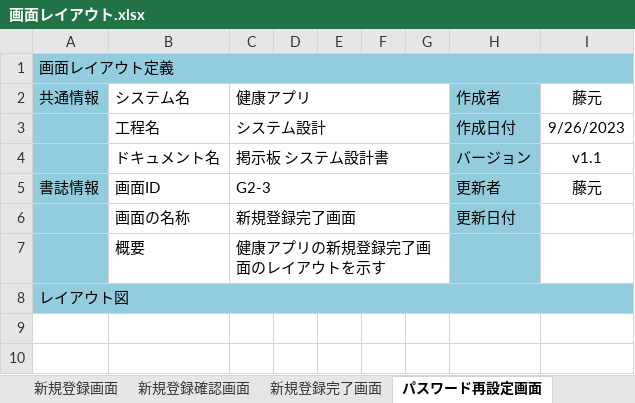
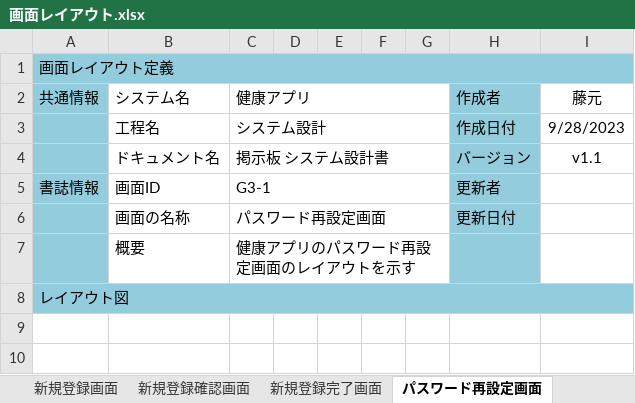
Before and after one commit to nakashima0918/healthApp, an Excel workbook: 画面レイアウト.xlsx, sheet パスワード再設定画面, drawn as a sheet; only a part is shown; values as stored, in another font and other column widths than the file's, no borders; charts and pictures not drawn; the diff names each change by its address in the sheet, - before the commit and + after, or states it on an @@ line.

```diff
--- a/画面レイアウト.xlsx (sheet パスワード再設定画面)
+++ b/画面レイアウト.xlsx (sheet パスワード再設定画面)
-I3 (藤元): 9/26/2023
+I3 (藤元): 9/28/2023
-C5 (健康アプリ): G2-3
+C5 (健康アプリ): G3-1
-I5 (藤元): 藤元
+I5 (藤元): (empty)
-C6 (健康アプリ): 新規登録完了画面
+C6 (健康アプリ): パスワード再設定画面
-C7 (健康アプリ): 健康アプリの新規登録完了画面のレイアウトを示す
+C7 (健康アプリ): 健康アプリのパスワード再設定画面のレイアウトを示す
```
Also changed, not shown: sheet 新規登録完了画面, sheet ログイン画面, sheet 新規登録画面, charts or pictures.
